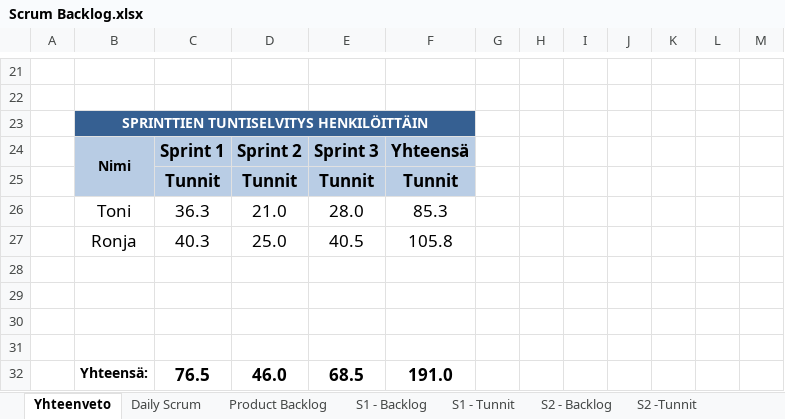
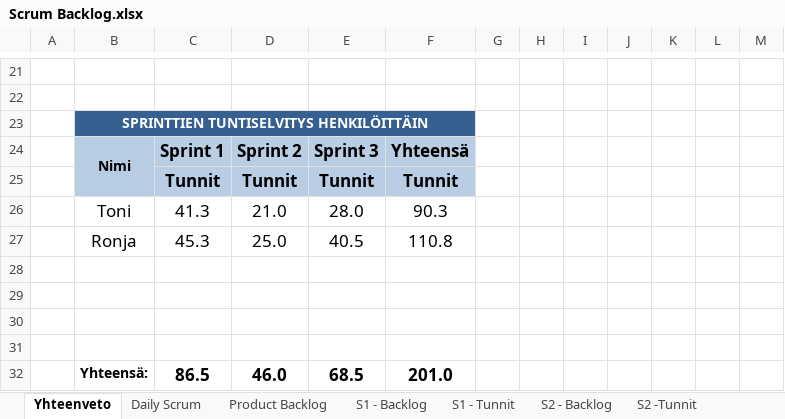
Before and after one commit to SmolBananya/muistutussovellus, an Excel workbook: Scrum Backlog.xlsx, sheet Yhteenveto, drawn as a sheet; only a part is shown, gaps mark what is left out; values as stored, in another font and other column widths than the file's, no borders; charts and pictures not drawn; 1 other sheet too large or unreadable and not compared; the diff names each change by its address in the sheet, - before the commit and + after, or states it on an @@ line.

```diff
--- a/Scrum Backlog.xlsx (sheet Yhteenveto)
+++ b/Scrum Backlog.xlsx (sheet Yhteenveto)
-C26: 36.3
+C26: 41.3
-F26: 85.3
+F26: 90.3
-C27: 40.3
+C27: 45.3
-F27: 105.8
+F27: 110.8
-C32: 76.5
+C32: 86.5
-F32: 191.0
+F32: 201.0
```
Also changed, not shown: sheet S1 - Tunnit, sheet Daily Scrum, charts or pictures.
